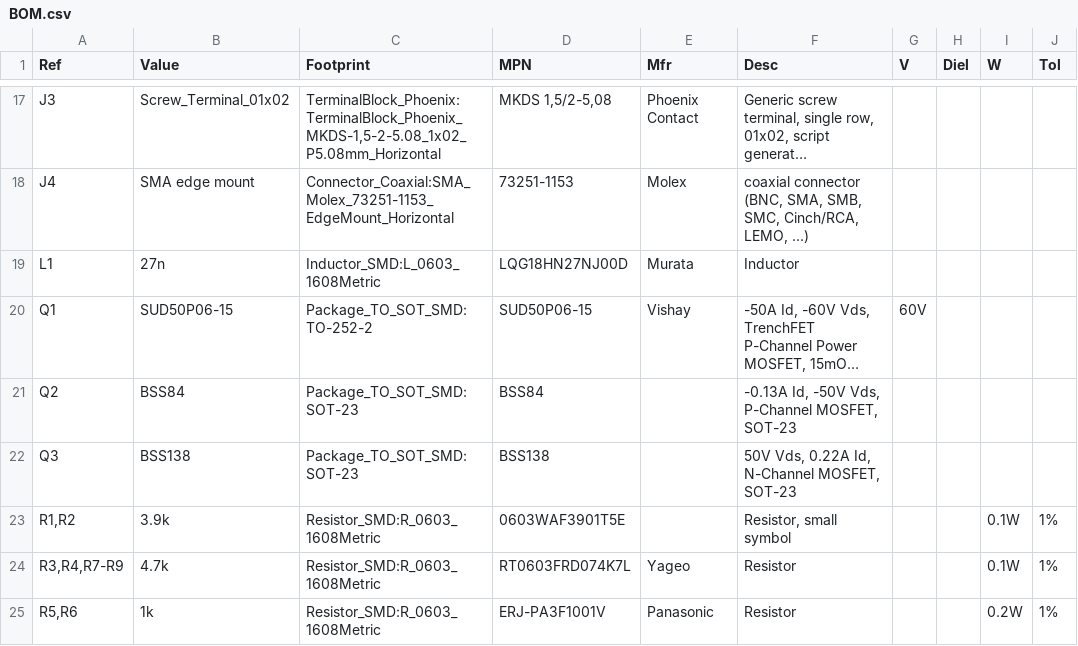
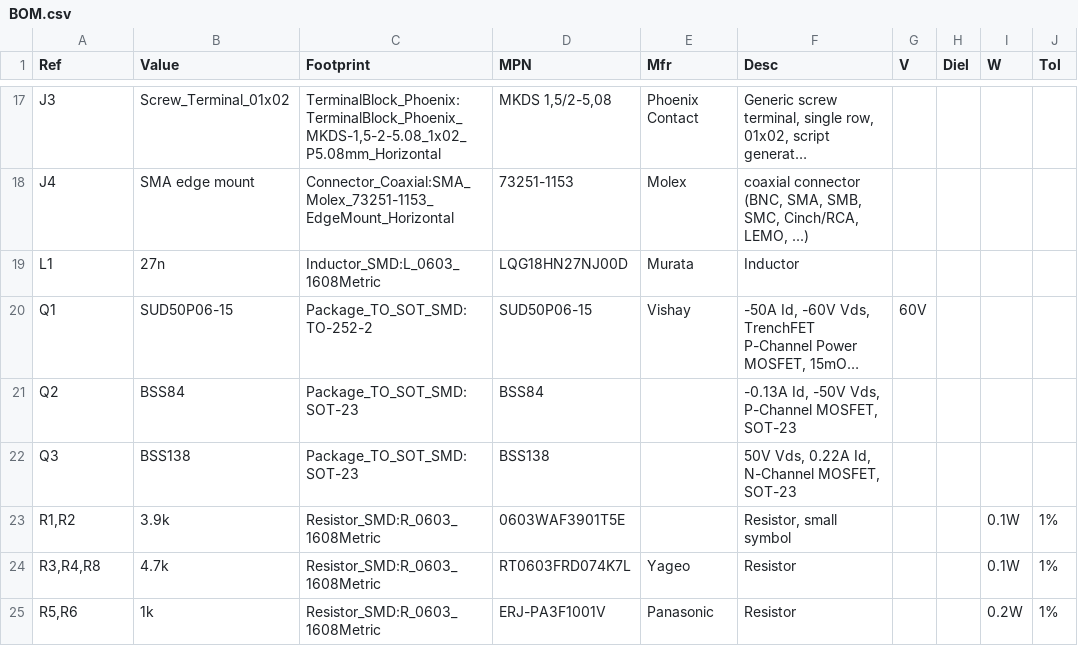
Before and after one commit to danbrunski/canary, a CSV file: hardware/canary-hat/BOM.csv, drawn as a sheet; only a part is shown, gaps mark what is left out; long unchanged cells end in …; the diff covers the shown part only; the diff names each change by its address in the sheet, - before the commit and + after, or states it on an @@ line.

Commit message:
hardware: restore R7/R9 DNP, and make the BOM generator DNP-aware
R7 and R9 had lost their (dnp yes) flags -- every symbol read (dnp no) -- and the
BOM had merged them back into the 4.7k group as ordinary parts. PCBWay would have
fitted them. Restored, and BOM.csv is regenerated with DNP as part of the
grouping key so the two lines stay separate: R3,R4,R8 fitted and R7,R9 marked
DO NOT POPULATE. 38 line items, up from 37.

The regression is worth naming because I caused half of it. Generating BOM.csv
from the schematic is right -- it is what caught six parts missing from the
hand-maintained version -- but it also means a schematic regression propagates
into the BOM silently, so the BOM can no longer act as an independent check on
the schematic. DNP was invisible to the generator because the netlist does not
carry it; it now reads the flag from the schematic directly.

The decision itself is unchanged and now verified rather than inherited: GPIO2
and GPIO3 carry fixed 1.8k pull-ups to 3.3V that are permanently connected, and
on the Pi 5 those live in the RP1 I/O controller. R7/R9 would parallel them at
~1.3k effective and ~2.5 mA sink per line. At ~100 pF the Pi's own pull-ups give
~152 ns rise against limits of 1000 ns at 100 kHz and 300 ns at 400 kHz, so the
bus is comfortable without them. Footprints stay because bring-up measurement 6
cannot precede fabrication on a first board -- that keeps it a two-resistor
rework rather than a bodge.

Board state on disk, verified with kicad-cli before committing: DRC 0 violations,
0 unconnected pads, 0 schematic parity issues; ERC 0 errors / 3 warnings.

```diff
--- a/hardware/canary-hat/BOM.csv
+++ b/hardware/canary-hat/BOM.csv
-A24 (Ref): R3,R4,R7-R9
+A24 (Ref): R3,R4,R8
```
Also changed, not shown: 1 added row elsewhere in this file, 2 other files.
